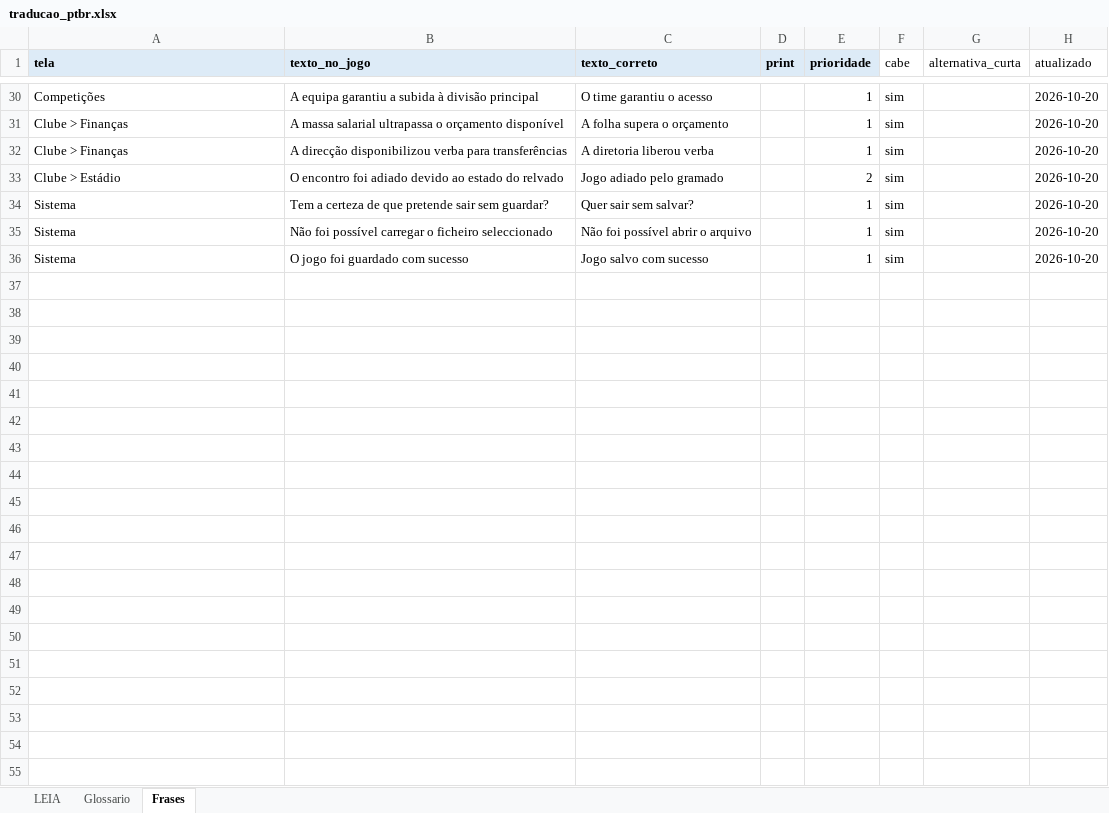
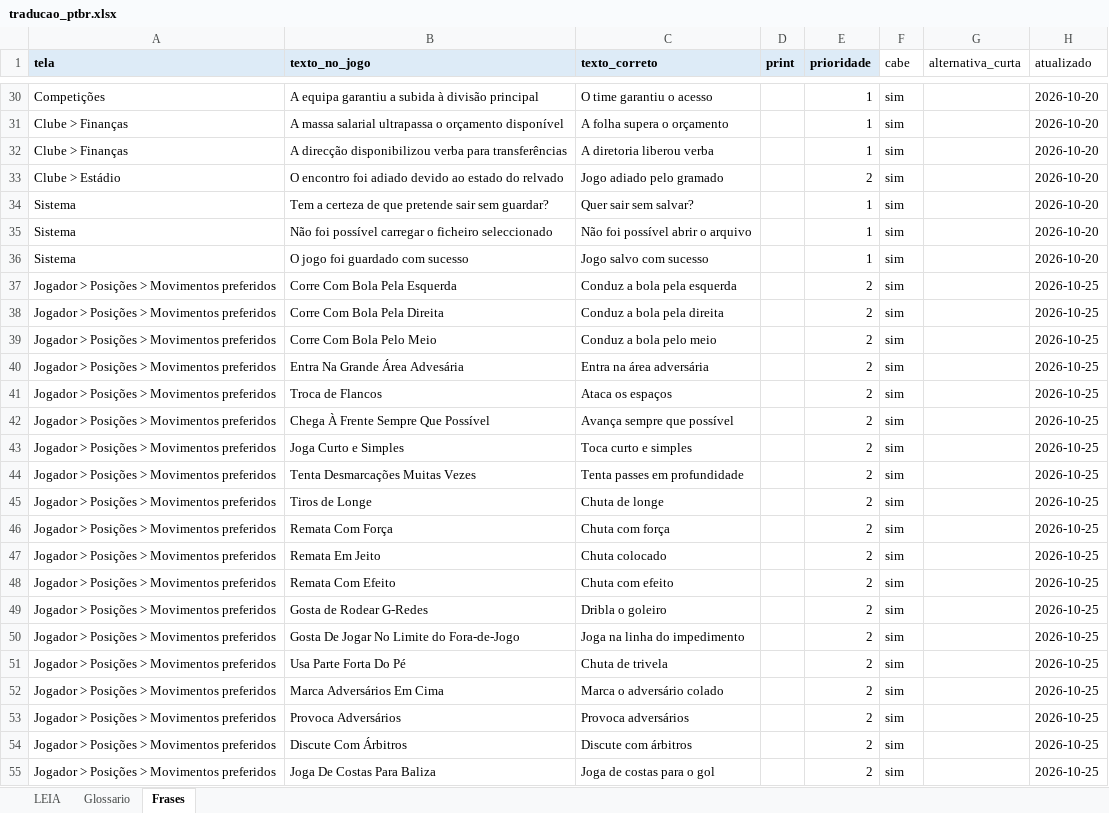
Before and after one commit to Freyakazoide/fm06-brasil-2026, an Excel workbook: data/modelos/traducao_ptbr.xlsx, sheet Frases, drawn as a sheet; only a part is shown, gaps mark what is left out; values as stored, in another font and other column widths than the file's, no borders; the diff covers the shown part only; the diff names each change by its address in the sheet, - before the commit and + after, or states it on an @@ line.

```diff
--- a/data/modelos/traducao_ptbr.xlsx (sheet Frases)
+++ b/data/modelos/traducao_ptbr.xlsx (sheet Frases)
+row 37: Jogador > Posições > Movimentos preferidos | Corre Com Bola Pela Esquerda | Conduz a bola pela esquerda |  | 2 | sim |  | 2026-10-25
+row 38: Jogador > Posições > Movimentos preferidos | Corre Com Bola Pela Direita | Conduz a bola pela direita |  | 2 | sim |  | 2026-10-25
+row 39: Jogador > Posições > Movimentos preferidos | Corre Com Bola Pelo Meio | Conduz a bola pelo meio |  | 2 | sim |  | 2026-10-25
+row 40: Jogador > Posições > Movimentos preferidos | Entra Na Grande Área Advesária | Entra na área adversária |  | 2 | sim |  | 2026-10-25
+row 41: Jogador > Posições > Movimentos preferidos | Troca de Flancos | Ataca os espaços |  | 2 | sim |  | 2026-10-25
+row 42: Jogador > Posições > Movimentos preferidos | Chega À Frente Sempre Que Possível | Avança sempre que possível |  | 2 | sim |  | 2026-10-25
+row 43: Jogador > Posições > Movimentos preferidos | Joga Curto e Simples | Toca curto e simples |  | 2 | sim |  | 2026-10-25
+row 44: Jogador > Posições > Movimentos preferidos | Tenta Desmarcações Muitas Vezes | Tenta passes em profundidade |  | 2 | sim |  | 2026-10-25
+row 45: Jogador > Posições > Movimentos preferidos | Tiros de Longe | Chuta de longe |  | 2 | sim |  | 2026-10-25
+row 46: Jogador > Posições > Movimentos preferidos | Remata Com Força | Chuta com força |  | 2 | sim |  | 2026-10-25
+row 47: Jogador > Posições > Movimentos preferidos | Remata Em Jeito | Chuta colocado |  | 2 | sim |  | 2026-10-25
+row 48: Jogador > Posições > Movimentos preferidos | Remata Com Efeito | Chuta com efeito |  | 2 | sim |  | 2026-10-25
+row 49: Jogador > Posições > Movimentos preferidos | Gosta de Rodear G-Redes | Dribla o goleiro |  | 2 | sim |  | 2026-10-25
+row 50: Jogador > Posições > Movimentos preferidos | Gosta De Jogar No Limite do Fora-de-Jogo | Joga na linha do impedimento |  | 2 | sim |  | 2026-10-25
+row 51: Jogador > Posições > Movimentos preferidos | Usa Parte Forta Do Pé | Chuta de trivela |  | 2 | sim |  | 2026-10-25
+row 52: Jogador > Posições > Movimentos preferidos | Marca Adversários Em Cima | Marca o adversário colado |  | 2 | sim |  | 2026-10-25
+row 53: Jogador > Posições > Movimentos preferidos | Provoca Adversários | Provoca adversários |  | 2 | sim |  | 2026-10-25
+row 54: Jogador > Posições > Movimentos preferidos | Discute Com Árbitros | Discute com árbitros |  | 2 | sim |  | 2026-10-25
+row 55: Jogador > Posições > Movimentos preferidos | Joga De Costas Para Baliza | Joga de costas para o gol |  | 2 | sim |  | 2026-10-25
```
Also changed, not shown: 29 added rows elsewhere in this sheet.
